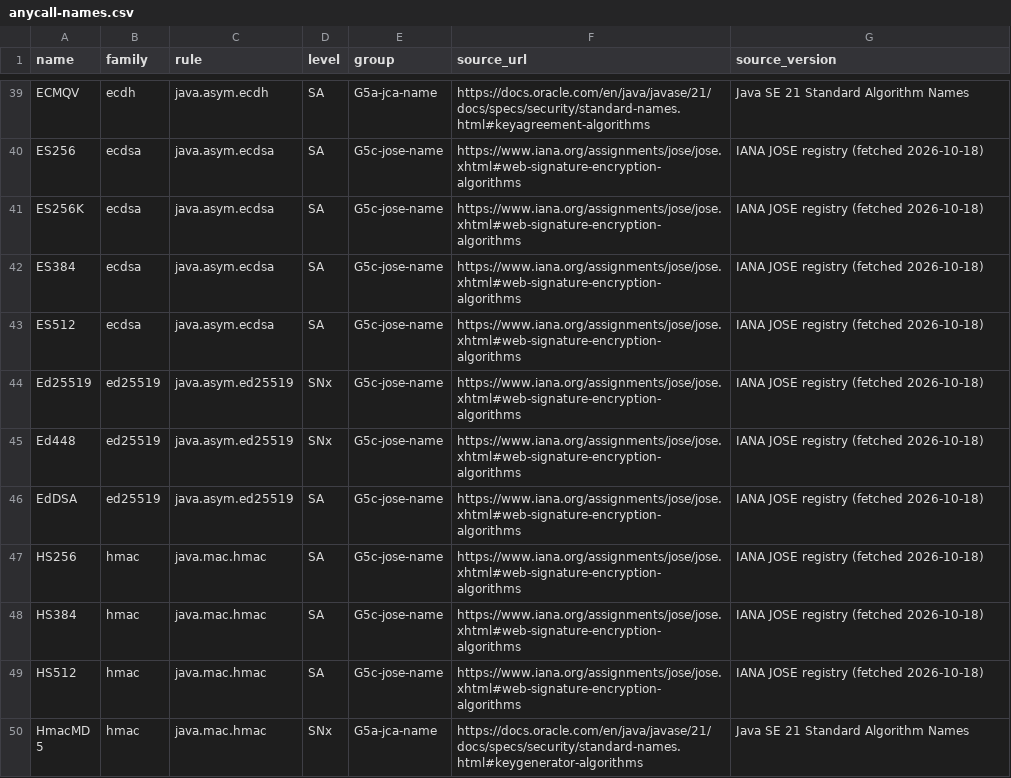
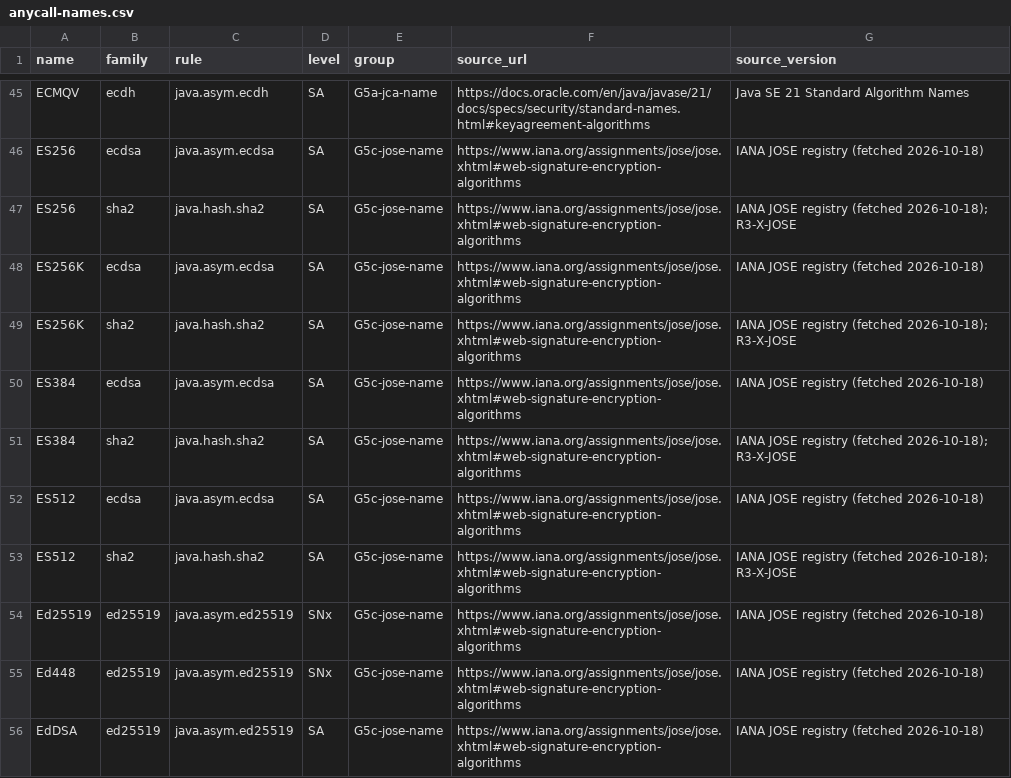
Before and after one commit to SEG-UNIBE/ciphersift, a CSV file: spec/anycall-names.csv, drawn as a sheet; only a part is shown, gaps mark what is left out; the shorter side is filled out with more unchanged rows; the diff covers the shown part only.

```diff
--- a/spec/anycall-names.csv
+++ b/spec/anycall-names.csv
@@ -40,5 +46,9 @@ ECMQV,ecdh,java.asym.ecdh,SA,G5a-jca-name,https://docs.oracle.com/en/java/javase
 ES256,ecdsa,java.asym.ecdsa,SA,G5c-jose-name,https://www.iana.org/assignments/jose/jose.xhtml#web-signature-encryption-algorithms,IANA JOSE registry (fetched 2026-10-18)
+ES256,sha2,java.hash.sha2,SA,G5c-jose-name,https://www.iana.org/assignments/jose/jose.xhtml#web-signature-encryption-algorithms,IANA JOSE registry (fetched 2026-10-18); R3-X-JOSE
 ES256K,ecdsa,java.asym.ecdsa,SA,G5c-jose-name,https://www.iana.org/assignments/jose/jose.xhtml#web-signature-encryption-algorithms,IANA JOSE registry (fetched 2026-10-18)
+ES256K,sha2,java.hash.sha2,SA,G5c-jose-name,https://www.iana.org/assignments/jose/jose.xhtml#web-signature-encryption-algorithms,IANA JOSE registry (fetched 2026-10-18); R3-X-JOSE
 ES384,ecdsa,java.asym.ecdsa,SA,G5c-jose-name,https://www.iana.org/assignments/jose/jose.xhtml#web-signature-encryption-algorithms,IANA JOSE registry (fetched 2026-10-18)
+ES384,sha2,java.hash.sha2,SA,G5c-jose-name,https://www.iana.org/assignments/jose/jose.xhtml#web-signature-encryption-algorithms,IANA JOSE registry (fetched 2026-10-18); R3-X-JOSE
 ES512,ecdsa,java.asym.ecdsa,SA,G5c-jose-name,https://www.iana.org/assignments/jose/jose.xhtml#web-signature-encryption-algorithms,IANA JOSE registry (fetched 2026-10-18)
+ES512,sha2,java.hash.sha2,SA,G5c-jose-name,https://www.iana.org/assignments/jose/jose.xhtml#web-signature-encryption-algorithms,IANA JOSE registry (fetched 2026-10-18); R3-X-JOSE
 Ed25519,ed25519,java.asym.ed25519,SNx,G5c-jose-name,https://www.iana.org/assignments/jose/jose.xhtml#web-signature-encryption-algorithms,IANA JOSE registry (fetched 2026-10-18)
```
Also changed, not shown: 24 added rows elsewhere in this file, 22 other files.
